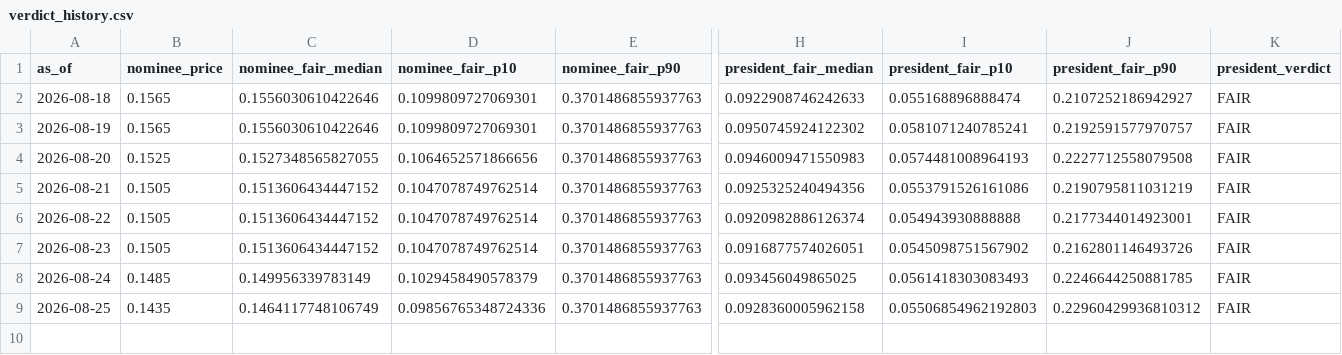
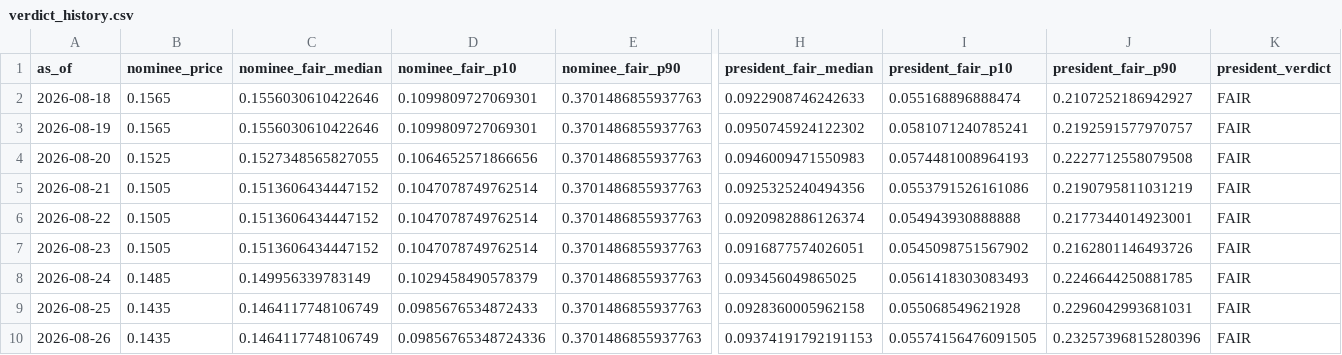
Before and after one commit to SebastianChaves210/newsom-2028-valuation, a CSV file: data/processed/verdict_history.csv, drawn as a sheet; only a part is shown, gaps mark what is left out; rows hold the shown columns only; the diff names each change by its address in the sheet, - before the commit and + after, or states it on an @@ line.

```diff
--- a/data/processed/verdict_history.csv
+++ b/data/processed/verdict_history.csv
-D9 (nominee_fair_p10): 0.09856765348724336
+D9 (nominee_fair_p10): 0.0985676534872433
-I9 (president_fair_p10): 0.05506854962192803
+I9 (president_fair_p10): 0.055068549621928
-J9 (president_fair_p90): 0.22960429936810312
+J9 (president_fair_p90): 0.2296042993681031
+row 10: 2026-08-26 | 0.1435 | 0.1464117748106749 | 0.09856765348724336 | 0.3701486855937763 | 0.09374191792191153 | 0.05574156476091505 | 0.23257396815280396 | FAIR
```
Also changed, not shown: data/processed/fred.csv, data/processed/price_history.csv, 10 other files.
